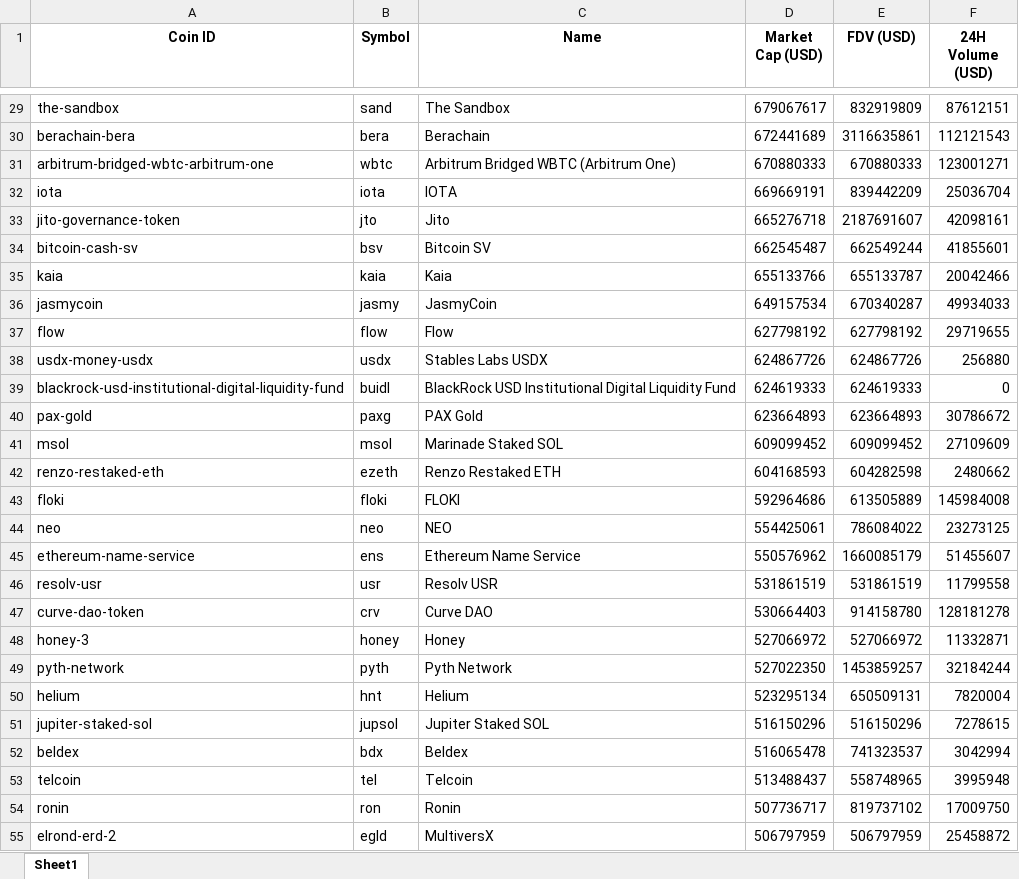
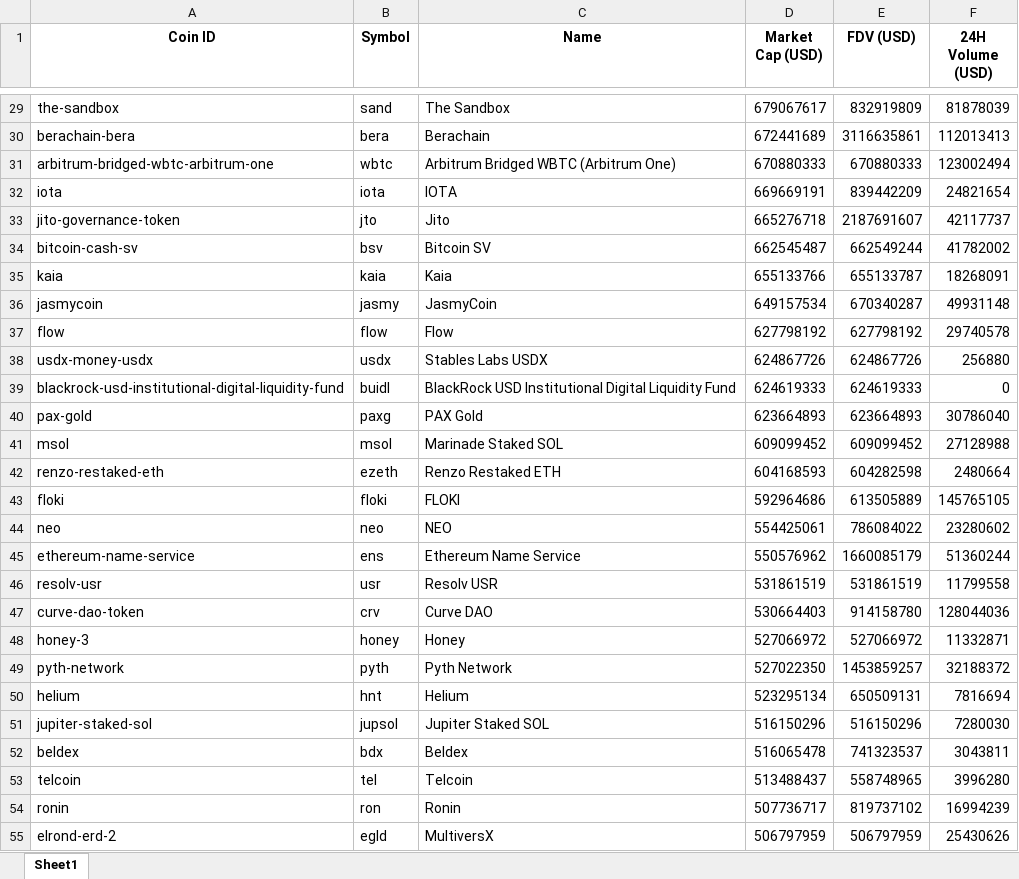
Before and after one commit to Fedric-Reform/Top500CG, an Excel workbook: CoinGeckoTop500.xlsx, sheet Sheet1, drawn as a sheet; only a part is shown, gaps mark what is left out; values as stored, in another font and other column widths than the file's, no borders; the diff covers the shown part only; the diff names each change by its address in the sheet, - before the commit and + after, or states it on an @@ line.

```diff
--- a/CoinGeckoTop500.xlsx (sheet Sheet1)
+++ b/CoinGeckoTop500.xlsx (sheet Sheet1)
-F29 (24H Volume (USD)): 87612151
+F29 (24H Volume (USD)): 81878039
-F30 (24H Volume (USD)): 112121543
+F30 (24H Volume (USD)): 112013413
-F31 (24H Volume (USD)): 123001271
+F31 (24H Volume (USD)): 123002494
-F32 (24H Volume (USD)): 25036704
+F32 (24H Volume (USD)): 24821654
-F33 (24H Volume (USD)): 42098161
+F33 (24H Volume (USD)): 42117737
-F34 (24H Volume (USD)): 41855601
+F34 (24H Volume (USD)): 41782002
-F35 (24H Volume (USD)): 20042466
+F35 (24H Volume (USD)): 18268091
-F36 (24H Volume (USD)): 49934033
+F36 (24H Volume (USD)): 49931148
-F37 (24H Volume (USD)): 29719655
+F37 (24H Volume (USD)): 29740578
-F40 (24H Volume (USD)): 30786672
+F40 (24H Volume (USD)): 30786040
-F41 (24H Volume (USD)): 27109609
+F41 (24H Volume (USD)): 27128988
-F42 (24H Volume (USD)): 2480662
+F42 (24H Volume (USD)): 2480664
-F43 (24H Volume (USD)): 145984008
+F43 (24H Volume (USD)): 145765105
-F44 (24H Volume (USD)): 23273125
+F44 (24H Volume (USD)): 23280602
-F45 (24H Volume (USD)): 51455607
+F45 (24H Volume (USD)): 51360244
-F47 (24H Volume (USD)): 128181278
+F47 (24H Volume (USD)): 128044036
-F49 (24H Volume (USD)): 32184244
+F49 (24H Volume (USD)): 32188372
-F50 (24H Volume (USD)): 7820004
+F50 (24H Volume (USD)): 7816694
-F51 (24H Volume (USD)): 7278615
+F51 (24H Volume (USD)): 7280030
-F52 (24H Volume (USD)): 3042994
+F52 (24H Volume (USD)): 3043811
-F53 (24H Volume (USD)): 3995948
+F53 (24H Volume (USD)): 3996280
-F54 (24H Volume (USD)): 17009750
+F54 (24H Volume (USD)): 16994239
-F55 (24H Volume (USD)): 25458872
+F55 (24H Volume (USD)): 25430626
```
Also changed, not shown: 430 edited cells elsewhere in this sheet, 1 other file.
